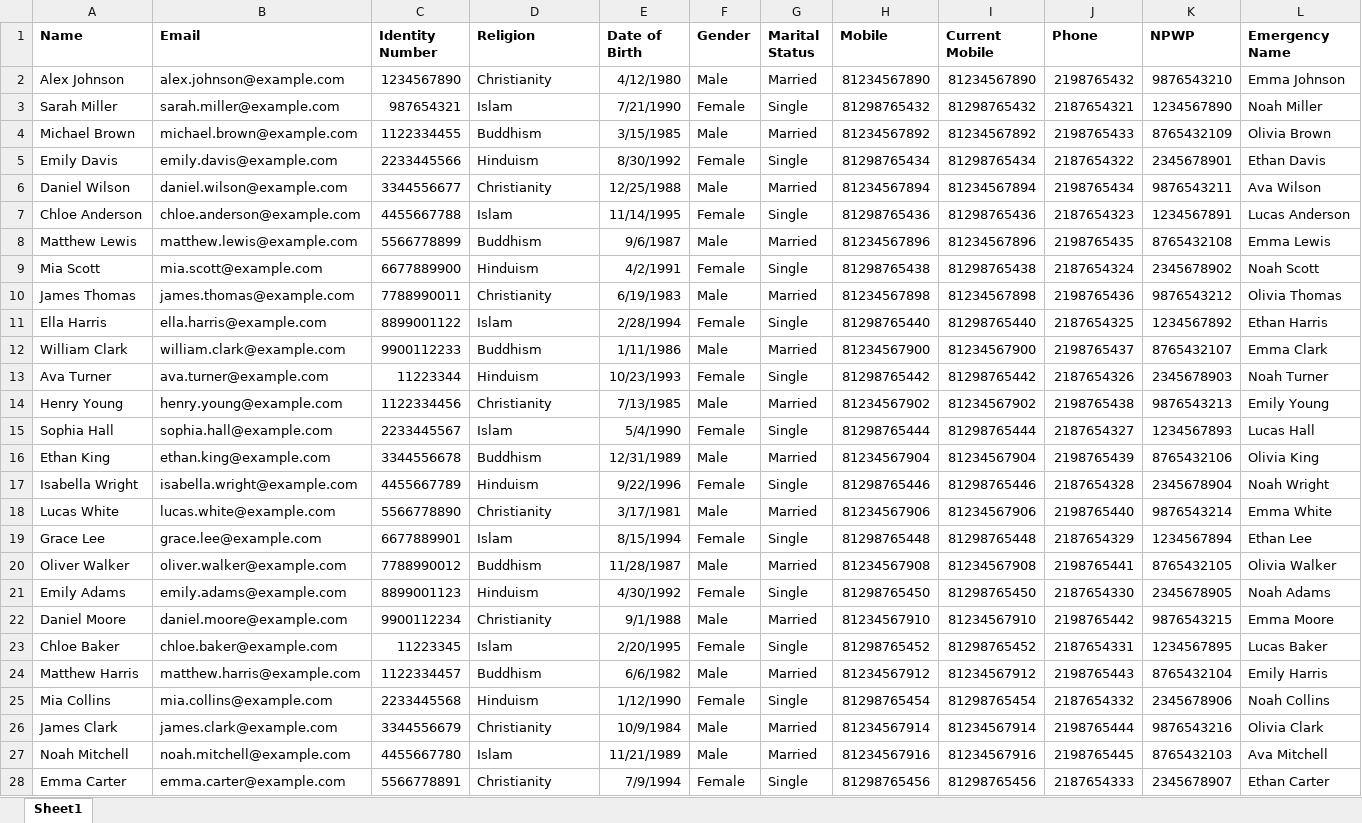
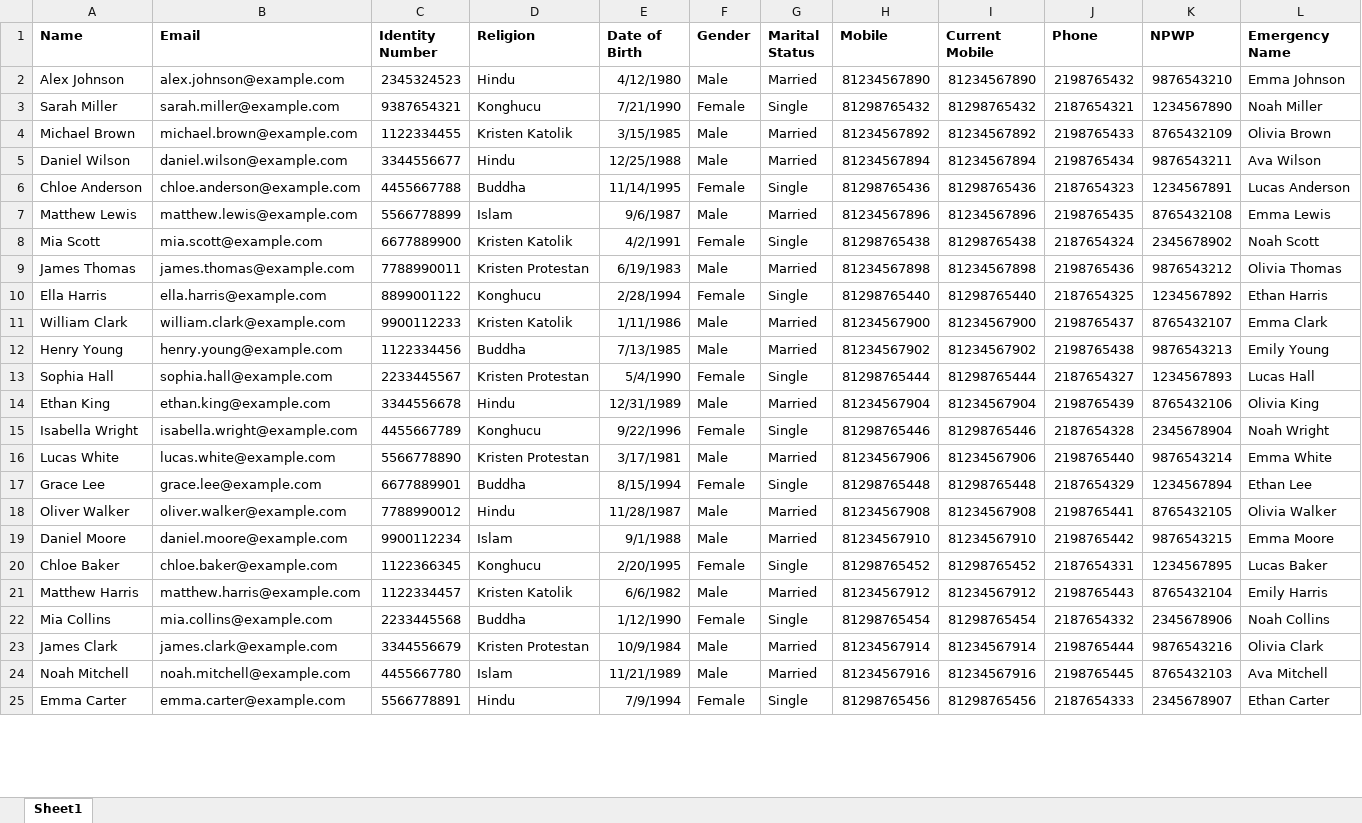
Before and after one commit to ragiit/McDermott, an Excel workbook: Import/Patients/patients_template.xlsx, sheet Sheet1, drawn as a sheet; only a part is shown; values as stored, in another font and other column widths than the file's, no borders; table styles not drawn; removed rows and columns are numbered as before the commit, all else as after; rows hold the shown columns only; the diff covers the shown part only; the diff names each change by its address in the sheet, - before the commit and + after, or states it on an @@ line.

```diff
--- a/Import/Patients/patients_template.xlsx (sheet Sheet1)
+++ b/Import/Patients/patients_template.xlsx (sheet Sheet1)
-C2 (Identity Number): 1234567890
+C2 (Identity Number): 2345324523
-D2 (Religion): Christianity
+D2 (Religion): Hindu
-C3 (Identity Number): 987654321
+C3 (Identity Number): 9387654321
-D3 (Religion): Islam
+D3 (Religion): Konghucu
-D4 (Religion): Buddhism
+D4 (Religion): Kristen Katolik
-row 5: Emily Davis | emily.davis@example.com | 2233445566 | Hinduism | 8/30/1992 | Female | Single | 81298765434 | 81298765434 | 2187654322 | 2345678901 | Ethan Davis
-D5 (Religion): Christianity
+D5 (Religion): Hindu
-D6 (Religion): Islam
+D6 (Religion): Buddha
-D7 (Religion): Buddhism
+D7 (Religion): Islam
-D8 (Religion): Hinduism
+D8 (Religion): Kristen Katolik
-D9 (Religion): Christianity
+D9 (Religion): Kristen Protestan
-D10 (Religion): Islam
+D10 (Religion): Konghucu
-D11 (Religion): Buddhism
+D11 (Religion): Kristen Katolik
-row 13: Ava Turner | ava.turner@example.com | 11223344 | Hinduism | 10/23/1993 | Female | Single | 81298765442 | 81298765442 | 2187654326 | 2345678903 | Noah Turner
-D12 (Religion): Christianity
+D12 (Religion): Buddha
-D13 (Religion): Islam
+D13 (Religion): Kristen Protestan
-D14 (Religion): Buddhism
+D14 (Religion): Hindu
-D15 (Religion): Hinduism
+D15 (Religion): Konghucu
-D16 (Religion): Christianity
+D16 (Religion): Kristen Protestan
-D17 (Religion): Islam
+D17 (Religion): Buddha
-D18 (Religion): Buddhism
+D18 (Religion): Hindu
-row 21: Emily Adams | emily.adams@example.com | 8899001123 | Hinduism | 4/30/1992 | Female | Single | 81298765450 | 81298765450 | 2187654330 | 2345678905 | Noah Adams
-D19 (Religion): Christianity
+D19 (Religion): Islam
-C20 (Identity Number): 11223345
+C20 (Identity Number): 1122366345
-D20 (Religion): Islam
+D20 (Religion): Konghucu
-D21 (Religion): Buddhism
+D21 (Religion): Kristen Katolik
-D22 (Religion): Hinduism
+D22 (Religion): Buddha
-D23 (Religion): Christianity
+D23 (Religion): Kristen Protestan
-D25 (Religion): Christianity
+D25 (Religion): Hindu
```
Also changed, not shown: 20 edited cells elsewhere in this sheet, 3 other files.
